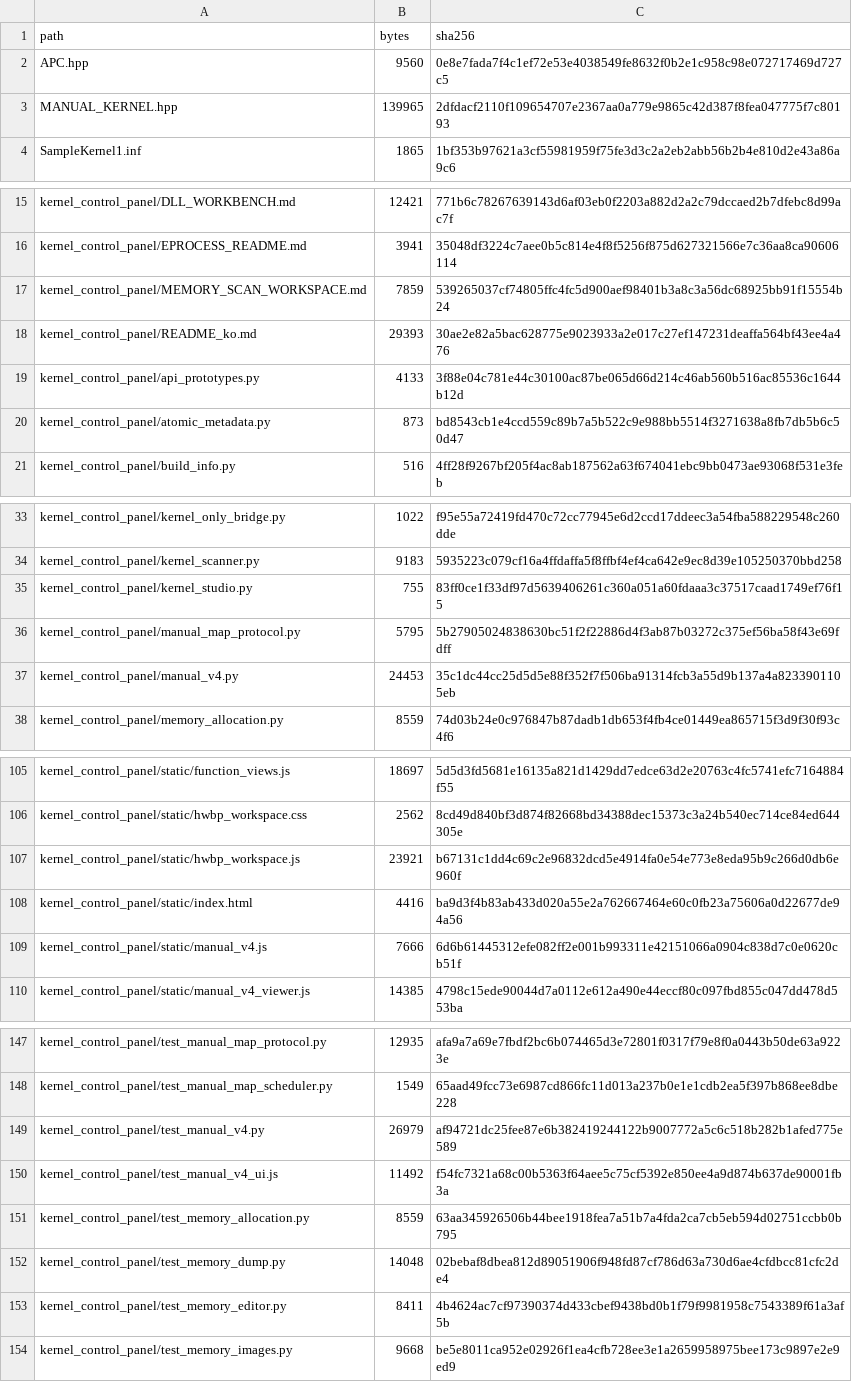
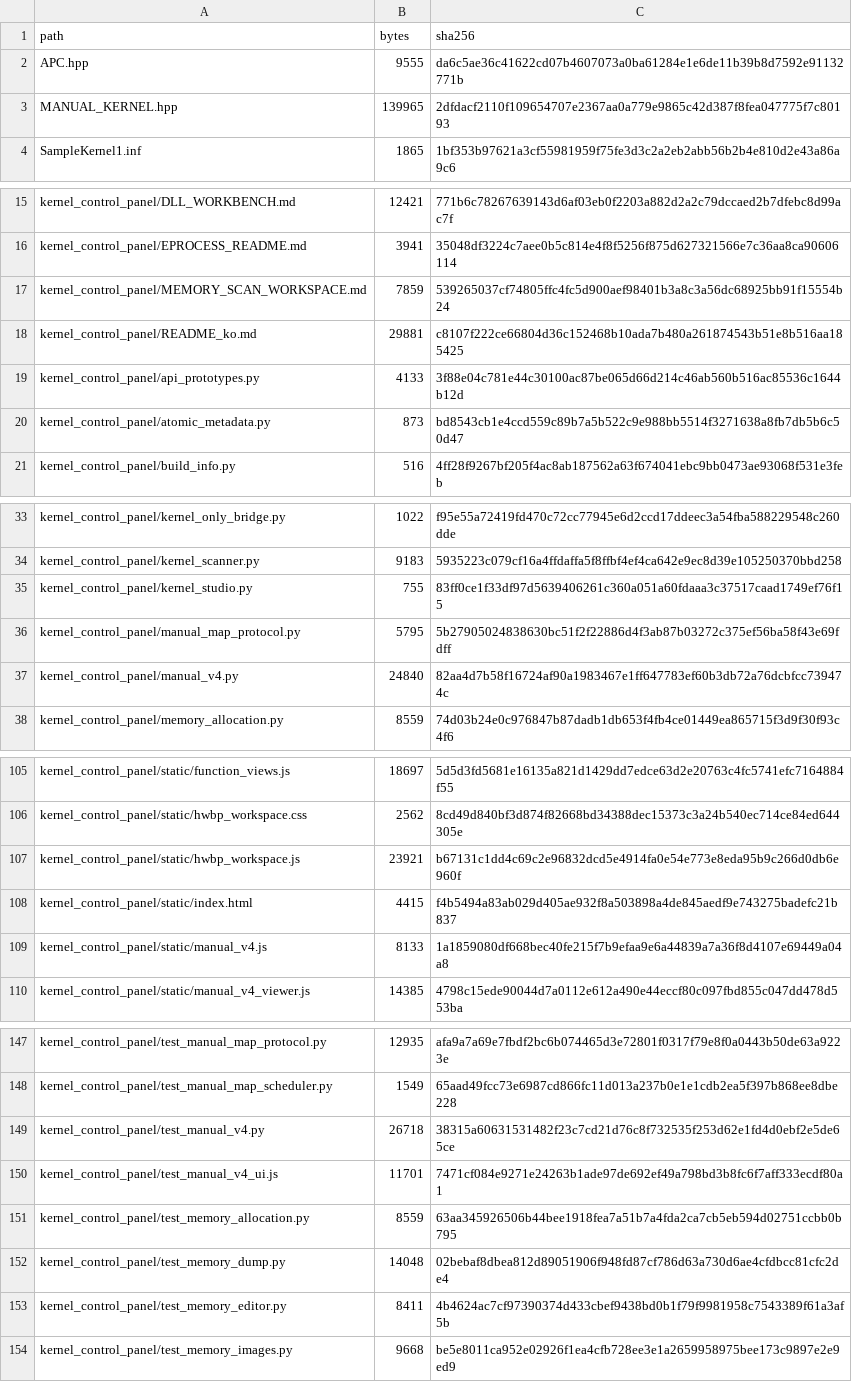
Before and after one commit to lastime1650/Kernel_Based_ProcessMemory_Editor, a TSV file: docs/reference/SOURCE_SHA256.tsv, drawn as a sheet; only a part is shown, gaps mark what is left out.

Commit message:
Use selected DLL path directly in ManualV4

```diff
--- a/docs/reference/SOURCE_SHA256.tsv
+++ b/docs/reference/SOURCE_SHA256.tsv
@@ -1,3 +1,3 @@
 path	bytes	sha256
-APC.hpp	9560	0e8e7fada7f4c1ef72e53e4038549fe8632f0b2e1c958c98e072717469d727c5
+APC.hpp	9555	da6c5ae36c41622cd07b4607073a0ba61284e1e6de11b39b8d7592e91132771b
 MANUAL_KERNEL.hpp	139965	2dfdacf2110f109654707e2367aa0a779e9865c42d387f8fea047775f7c80193
@@ -17,3 +17,3 @@ kernel_control_panel/EPROCESS_README.md	3941	35048df3224c7aee0b5c814e4f8f5256f87
 kernel_control_panel/MEMORY_SCAN_WORKSPACE.md	7859	539265037cf74805ffc4fc5d900aef98401b3a8c3a56dc68925bb91f15554b24
-kernel_control_panel/README_ko.md	29393	30ae2e82a5bac628775e9023933a2e017c27ef147231deaffa564bf43ee4a476
+kernel_control_panel/README_ko.md	29881	c8107f222ce66804d36c152468b10ada7b480a261874543b51e8b516aa185425
 kernel_control_panel/api_prototypes.py	4133	3f88e04c781e44c30100ac87be065d66d214c46ab560b516ac85536c1644b12d
@@ -36,3 +36,3 @@ kernel_control_panel/kernel_studio.py	755	83ff0ce1f33df97d5639406261c360a051a60f
 kernel_control_panel/manual_map_protocol.py	5795	5b27905024838630bc51f2f22886d4f3ab87b03272c375ef56ba58f43e69fdff
-kernel_control_panel/manual_v4.py	24453	35c1dc44cc25d5d5e88f352f7f506ba91314fcb3a55d9b137a4a8233901105eb
+kernel_control_panel/manual_v4.py	24840	82aa4d7b58f16724af90a1983467e1ff647783ef60b3db72a76dcbfcc739474c
 kernel_control_panel/memory_allocation.py	8559	74d03b24e0c976847b87dadb1db653f4fb4ce01449ea865715f3d9f30f93c4f6
@@ -107,4 +107,4 @@ kernel_control_panel/static/hwbp_workspace.css	2562	8cd49d840bf3d874f82668bd3438
 kernel_control_panel/static/hwbp_workspace.js	23921	b67131c1dd4c69c2e96832dcd5e4914fa0e54e773e8eda95b9c266d0db6e960f
-kernel_control_panel/static/index.html	4416	ba9d3f4b83ab433d020a55e2a762667464e60c0fb23a75606a0d22677de94a56
-kernel_control_panel/static/manual_v4.js	7666	6d6b61445312efe082ff2e001b993311e42151066a0904c838d7c0e0620cb51f
+kernel_control_panel/static/index.html	4415	f4b5494a83ab029d405ae932f8a503898a4de845aedf9e743275badefc21b837
+kernel_control_panel/static/manual_v4.js	8133	1a1859080df668bec40fe215f7b9efaa9e6a44839a7a36f8d4107e69449a04a8
 kernel_control_panel/static/manual_v4_viewer.js	14385	4798c15ede90044d7a0112e612a490e44eccf80c097fbd855c047dd478d553ba
@@ -148,4 +148,4 @@ kernel_control_panel/test_manual_map_protocol.py	12935	afa9a7a69e7fbdf2bc6b07446
 kernel_control_panel/test_manual_map_scheduler.py	1549	65aad49fcc73e6987cd866fc11d013a237b0e1e1cdb2ea5f397b868ee8dbe228
-kernel_control_panel/test_manual_v4.py	26979	af94721dc25fee87e6b382419244122b9007772a5c6c518b282b1afed775e589
-kernel_control_panel/test_manual_v4_ui.js	11492	f54fc7321a68c00b5363f64aee5c75cf5392e850ee4a9d874b637de90001fb3a
+kernel_control_panel/test_manual_v4.py	26718	38315a60631531482f23c7cd21d76c8f732535f253d62e1fd4d0ebf2e5de65ce
+kernel_control_panel/test_manual_v4_ui.js	11701	7471cf084e9271e24263b1ade97de692ef49a798bd3b8fc6f7aff333ecdf80a1
 kernel_control_panel/test_memory_allocation.py	8559	63aa345926506b44bee1918fea7a51b7a4fda2ca7cb5eb594d02751ccbb0b795
```
Also changed, not shown: 15 other files.
